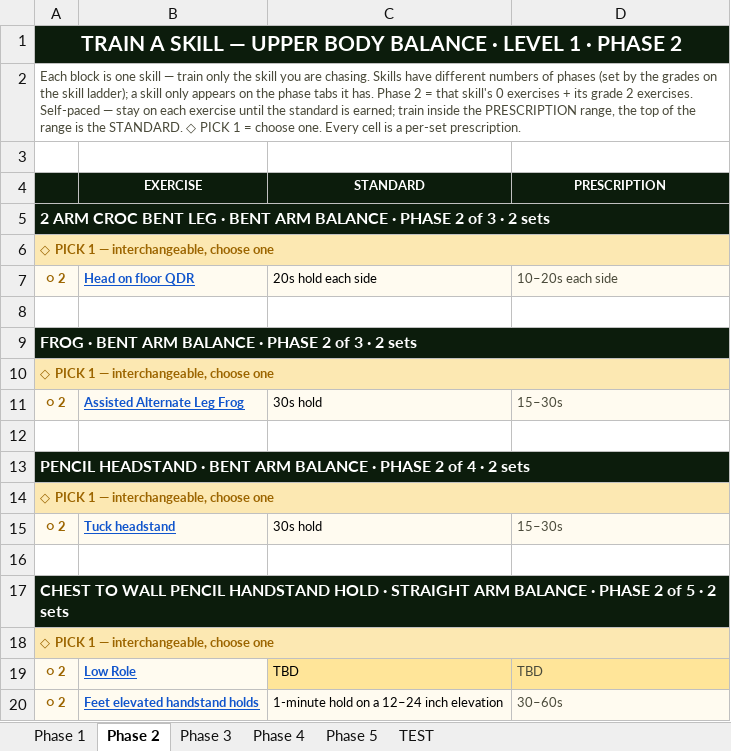
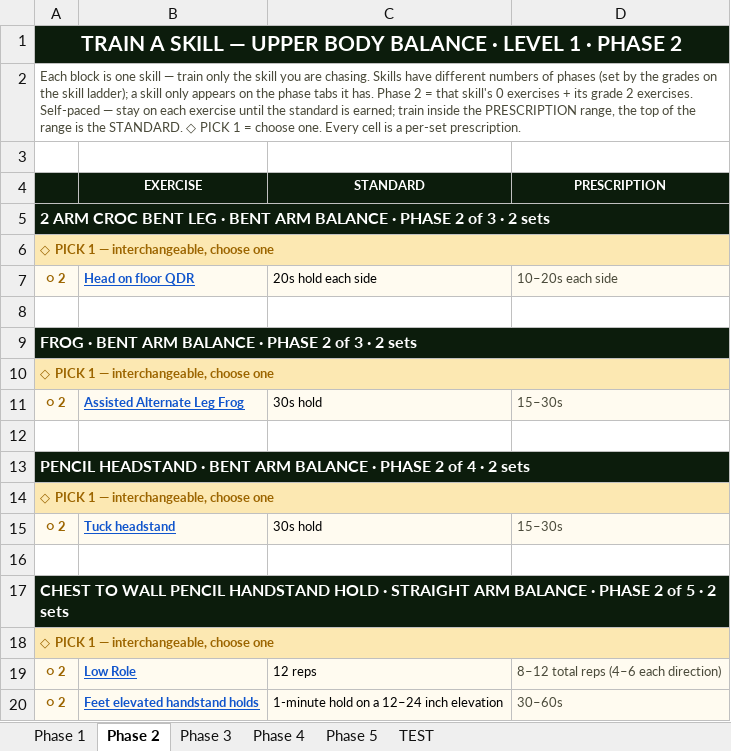
Before and after one commit to themovementgamecoach/Upper-body-Strength, an Excel workbook: Train_A_Skill/Level1_Train_A_Skill_UB_Balance.xlsx, sheet Phase 2, drawn as a sheet; values as stored, in another font and other column widths than the file's, no borders; the diff names each change by its address in the sheet, - before the commit and + after, or states it on an @@ line.

```diff
--- a/Train_A_Skill/Level1_Train_A_Skill_UB_Balance.xlsx (sheet Phase 2)
+++ b/Train_A_Skill/Level1_Train_A_Skill_UB_Balance.xlsx (sheet Phase 2)
-C19 (STANDARD): TBD
+C19 (STANDARD): 12 reps
-C19:D19 fill: #FFE599
+C19:D19 fill: #FFFBF0
-D19 (PRESCRIPTION): TBD
+D19 (PRESCRIPTION): 8–12 total reps (4–6 each direction)
```
Also changed, not shown: sheet Phase 4.
